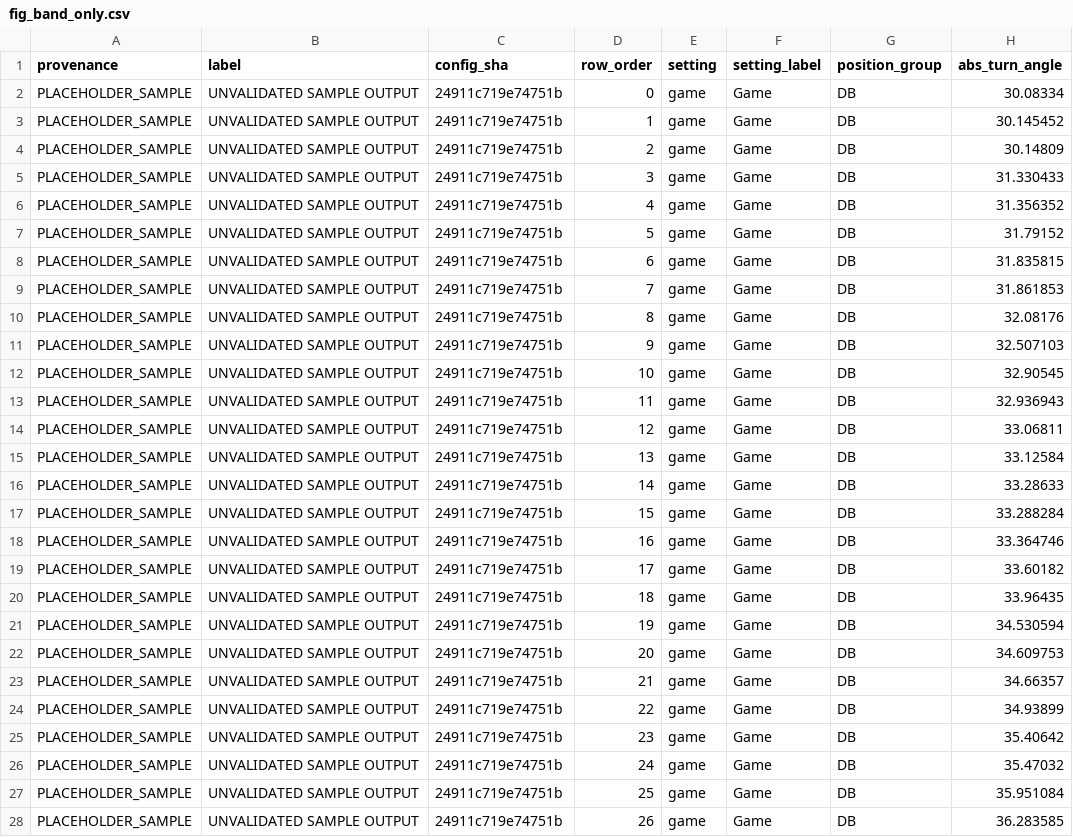
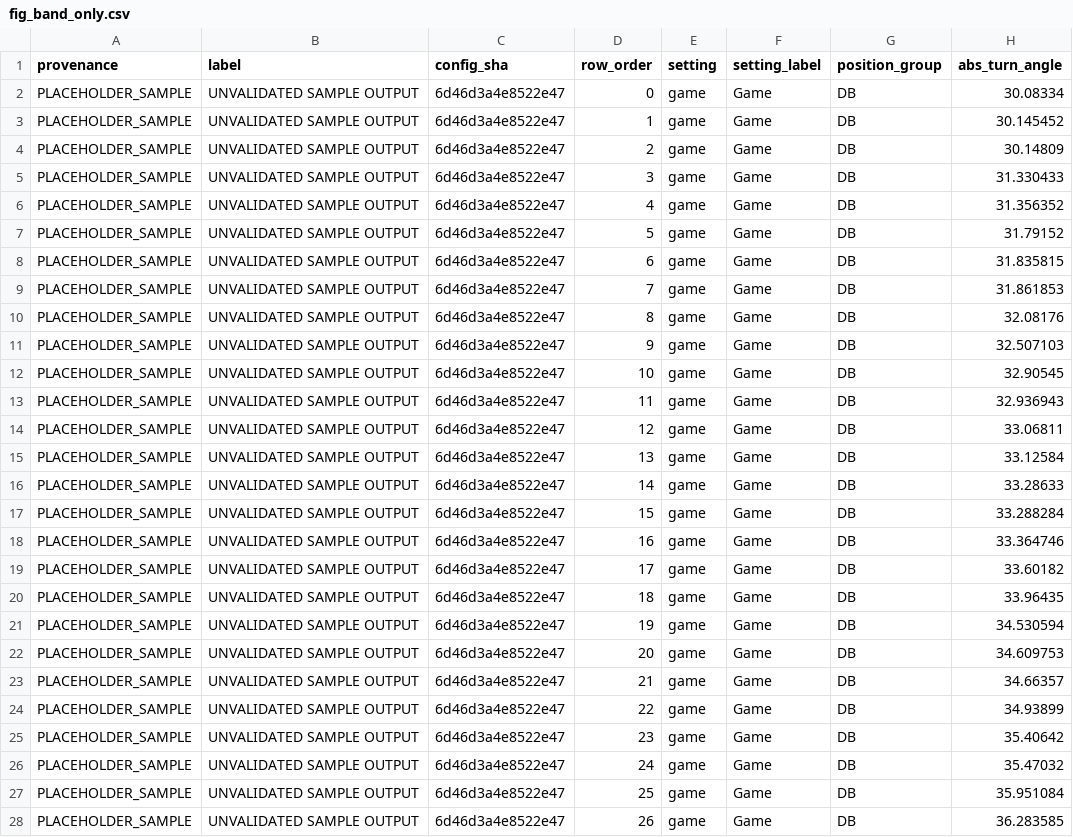
Before and after one commit to conormalone/BDB27, a CSV file: outputs/figures/fig_band_only.csv, drawn as a sheet; only a part is shown; the diff covers the shown part only; the diff names each change by its address in the sheet, - before the commit and + after, or states it on an @@ line.

```diff
--- a/outputs/figures/fig_band_only.csv
+++ b/outputs/figures/fig_band_only.csv
-C2:C28 (config_sha): 24911c719e74751b
+C2:C28 (config_sha): 6d46d3a4e8522e47
```
Also changed, not shown: 74 edited cells elsewhere in this file, outputs/figures/fig_all_positions.csv, outputs/figures/fig_bars_of_doubt.csv, 21 other files.
